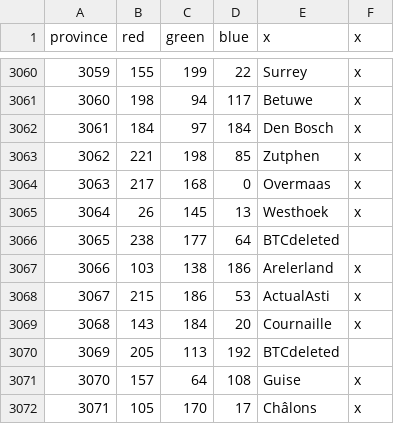
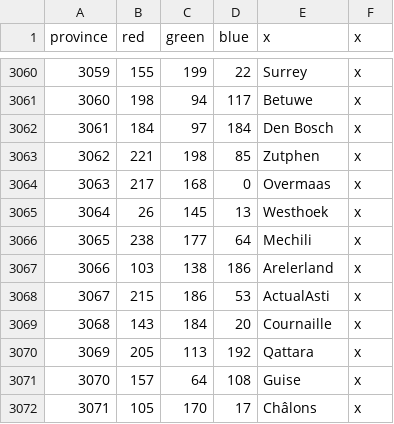
Before and after one commit to AlejandroGiner/Lux-in-Tenebris, a CSV file: map/definition.csv, drawn as a sheet; only a part is shown, gaps mark what is left out; the diff covers the shown part only.

```diff
--- a/map/definition.csv
+++ b/map/definition.csv
@@ -3065,3 +3065,3 @@ province;red;green;blue;x;x
 3064;26;145;13;Westhoek;x
-3065;238;177;64;BTCdeleted
+3065;238;177;64;Mechili;x
 3066;103;138;186;Arelerland;x
@@ -3069,3 +3069,3 @@ province;red;green;blue;x;x
 3068;143;184;20;Cournaille;x
-3069;205;113;192;BTCdeleted
+3069;205;113;192;Qattara;x
 3070;157;64;108;Guise;x
```
Also changed, not shown: 17 edited cells elsewhere in this file, 39 other files.
